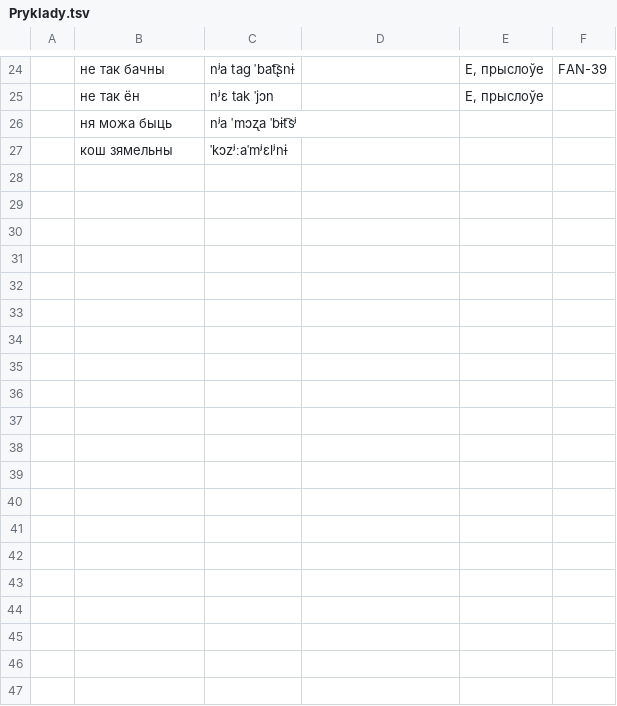
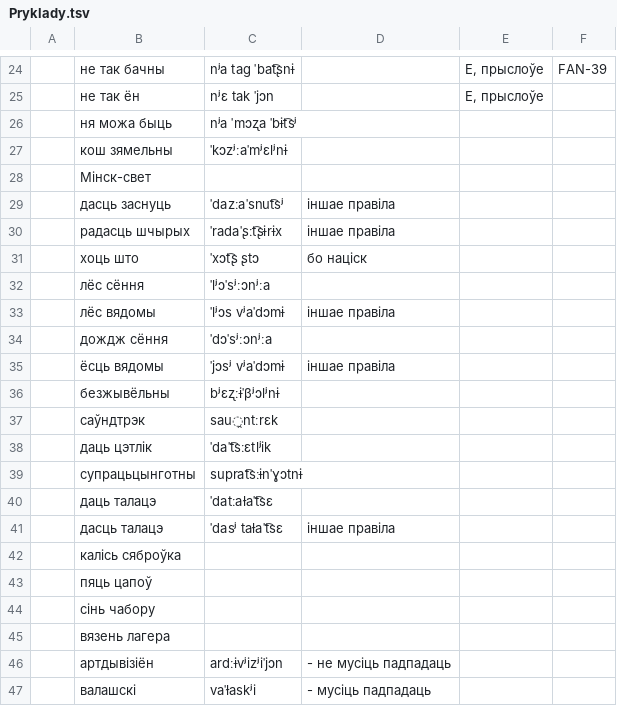
Before and after one commit to Belarus/BelG2P, a TSV file: src/Pryklady.tsv, drawn as a sheet; only a part is shown, gaps mark what is left out; the diff covers the shown part only.

```diff
--- a/src/Pryklady.tsv
+++ b/src/Pryklady.tsv
@@ -27 +27,21 @@
 	кош зямельны	ˈkɔzʲːaˈmʲɛlʲnɨ			
+	Мінск-свет				
+	дасць заснуць	ˈdazːaˈsnut͡sʲ	іншае правіла		
+	радасць шчырых	ˈradaˈʂːt͡ʂɨrɨx	іншае правіла		
+	хоць што	ˈxɔt͡ʂ ʂtɔ	бо націск		
+	лёс сёння	ˈlʲɔˈsʲːɔnʲːa			
+	лёс вядомы	ˈlʲɔs vʲaˈdɔmɨ	іншае правіла		
+	дождж сёння	ˈdɔˈsʲːɔnʲːa			
+	ёсць вядомы	ˈjɔsʲ vʲaˈdɔmɨ	іншае правіла		
+	безжывёльны	bʲɛʐːɨˈβʲɔlʲnɨ			
+	саўндтрэк	sau̯ntːrɛk			
+	даць цэтлік	ˈdaˈt͡sːɛtlʲik			
+	супрацьцынготны	suprat͡sːɨnˈɣɔtnɨ			
+	даць талацэ	ˈdatːaɫaˈt͡sɛ			
+	дасць талацэ	ˈdasʲ taɫaˈt͡sɛ	іншае правіла		
+	калісь сяброўка				
+	пяць цапоў				
+	сінь чабору				
+	вязень лагера				
+	артдывізіён	ardːɨvʲizʲiˈjɔn	- не мусіць падпадаць		
+	валашскі	vaˈɫaskʲi	- мусіць падпадаць		
```
Also changed, not shown: 17 added rows elsewhere in this file, src/Prypadabniennie.tsv, 2 other files.
